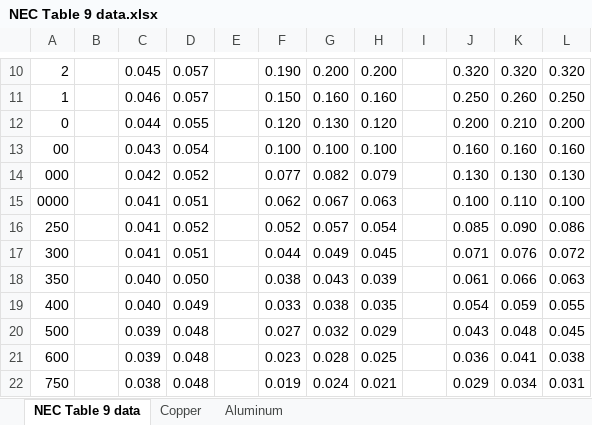
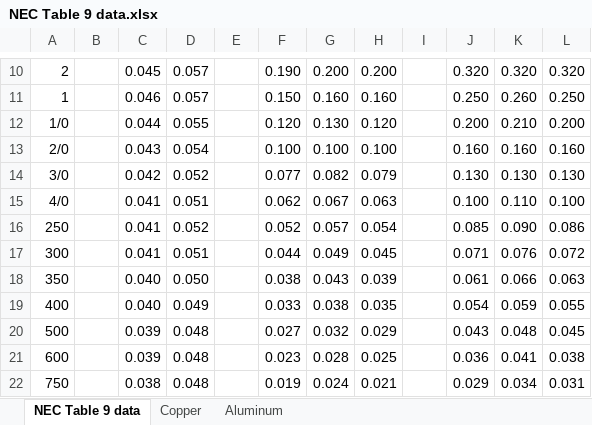
Before and after one commit to longfellowone/feeders-rust, an Excel workbook: vd/NEC Table 9 data.xlsx, sheet NEC Table 9 data, drawn as a sheet; only a part is shown, gaps mark what is left out; values as stored, in another font and other column widths than the file's, no borders; the diff names each change by its address in the sheet, - before the commit and + after, or states it on an @@ line.

Commit message:
add data for tables

```diff
--- a/vd/NEC Table 9 data.xlsx (sheet NEC Table 9 data)
+++ b/vd/NEC Table 9 data.xlsx (sheet NEC Table 9 data)
-A12: 0
+A12: 1/0
-A13: 00
+A13: 2/0
-A14: 000
+A14: 3/0
-A15: 0000
+A15: 4/0
```
Also changed, not shown: 10 other files.
